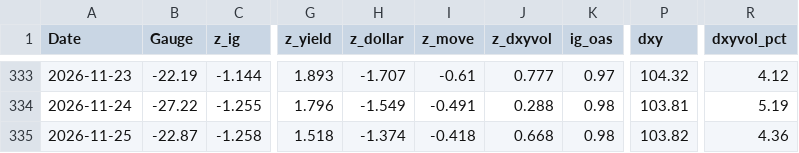
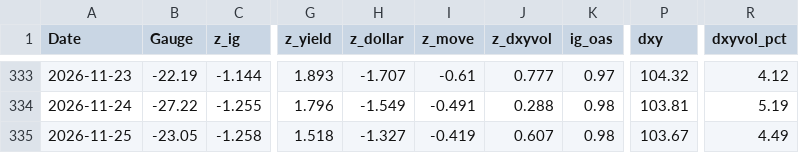
Before and after one commit to Markmark5/Database, a CSV file: data/liquidity/liquidity.csv, drawn as a sheet; only a part is shown, gaps mark what is left out; the diff names each change by its address in the sheet, - before the commit and + after, or states it on an @@ line.

```diff
--- a/data/liquidity/liquidity.csv
+++ b/data/liquidity/liquidity.csv
-B335 (Gauge): -22.87
+B335 (Gauge): -23.05
-H335 (z_dollar): -1.374
+H335 (z_dollar): -1.327
-I335 (z_move): -0.418
+I335 (z_move): -0.419
-J335 (z_dxyvol): 0.668
+J335 (z_dxyvol): 0.607
-P335 (dxy): 103.82
+P335 (dxy): 103.67
-R335 (dxyvol_pct): 4.36
+R335 (dxyvol_pct): 4.49
```
Also changed, not shown: 1 other file.
